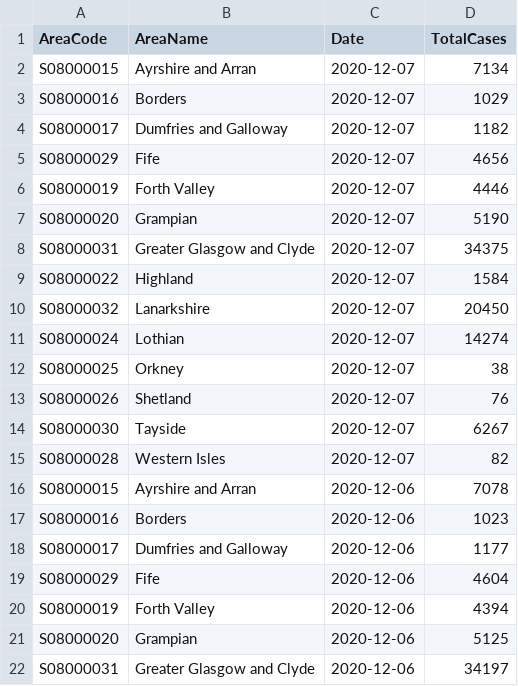
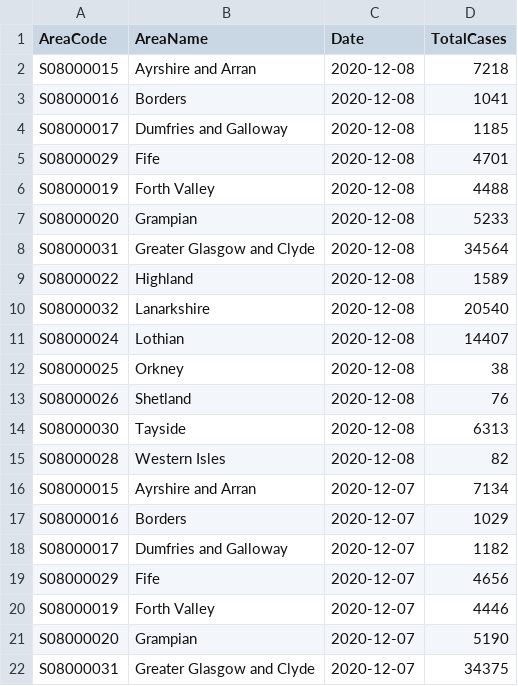
Before and after one commit to odileeds/covid-19-uk-datasets, a CSV file: data/scotland-cases.csv, drawn as a sheet; only a part is shown; the shorter side is filled out with more unchanged rows; the diff names each change by its address in the sheet, - before the commit and + after, or states it on an @@ line.

```diff
--- a/data/scotland-cases.csv
+++ b/data/scotland-cases.csv
+row 2: S08000015 | Ayrshire and Arran | 2020-12-08 | 7218
+row 3: S08000016 | Borders | 2020-12-08 | 1041
+row 4: S08000017 | Dumfries and Galloway | 2020-12-08 | 1185
+row 5: S08000029 | Fife | 2020-12-08 | 4701
+row 6: S08000019 | Forth Valley | 2020-12-08 | 4488
+row 7: S08000020 | Grampian | 2020-12-08 | 5233
+row 8: S08000031 | Greater Glasgow and Clyde | 2020-12-08 | 34564
+row 9: S08000022 | Highland | 2020-12-08 | 1589
+row 10: S08000032 | Lanarkshire | 2020-12-08 | 20540
+row 11: S08000024 | Lothian | 2020-12-08 | 14407
+row 12: S08000025 | Orkney | 2020-12-08 | 38
+row 13: S08000026 | Shetland | 2020-12-08 | 76
+row 14: S08000030 | Tayside | 2020-12-08 | 6313
+row 15: S08000028 | Western Isles | 2020-12-08 | 82
```
Also changed, not shown: data/_metadata.csv.
